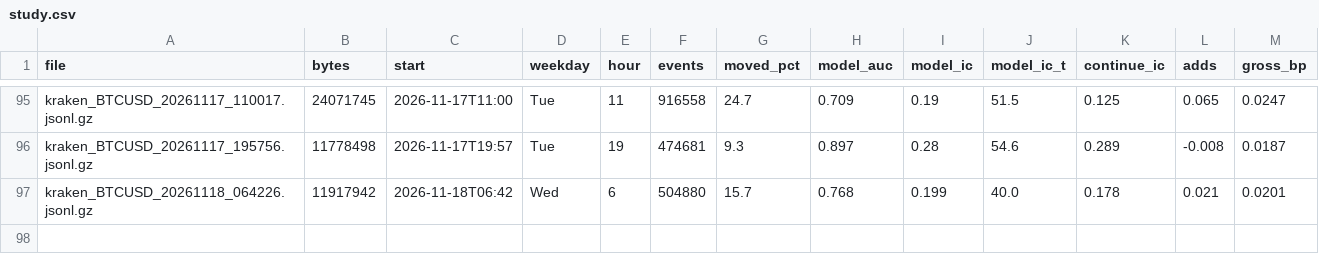
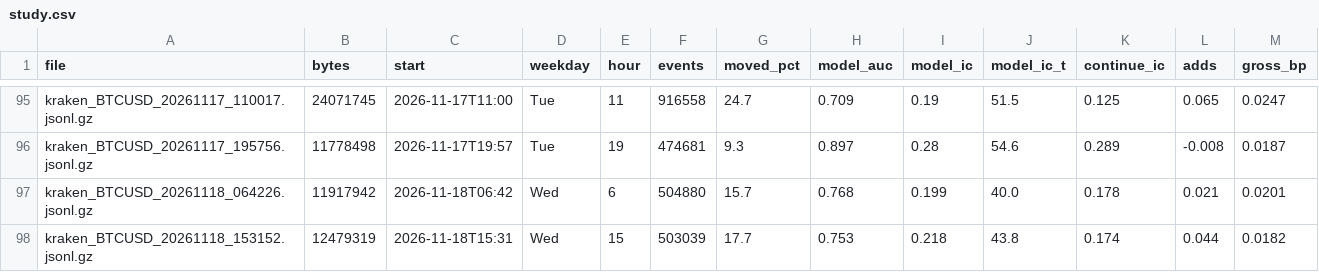
Before and after one commit to ZhuBryan/BullPen, a CSV file: study.csv, drawn as a sheet; only a part is shown, gaps mark what is left out.

```diff
--- a/study.csv
+++ b/study.csv
@@ -97 +97,2 @@ kraken_BTCUSD_20261117_195756.jsonl.gz,11778498,2026-11-17T19:57,Tue,19,474681,9
 kraken_BTCUSD_20261118_064226.jsonl.gz,11917942,2026-11-18T06:42,Wed,6,504880,15.7,0.768,0.199,40.0,0.178,0.021,0.0201
+kraken_BTCUSD_20261118_153152.jsonl.gz,12479319,2026-11-18T15:31,Wed,15,503039,17.7,0.753,0.218,43.8,0.174,0.044,0.0182
```
Also changed, not shown: leadlag_study.csv, paper.csv, 3 other files.
